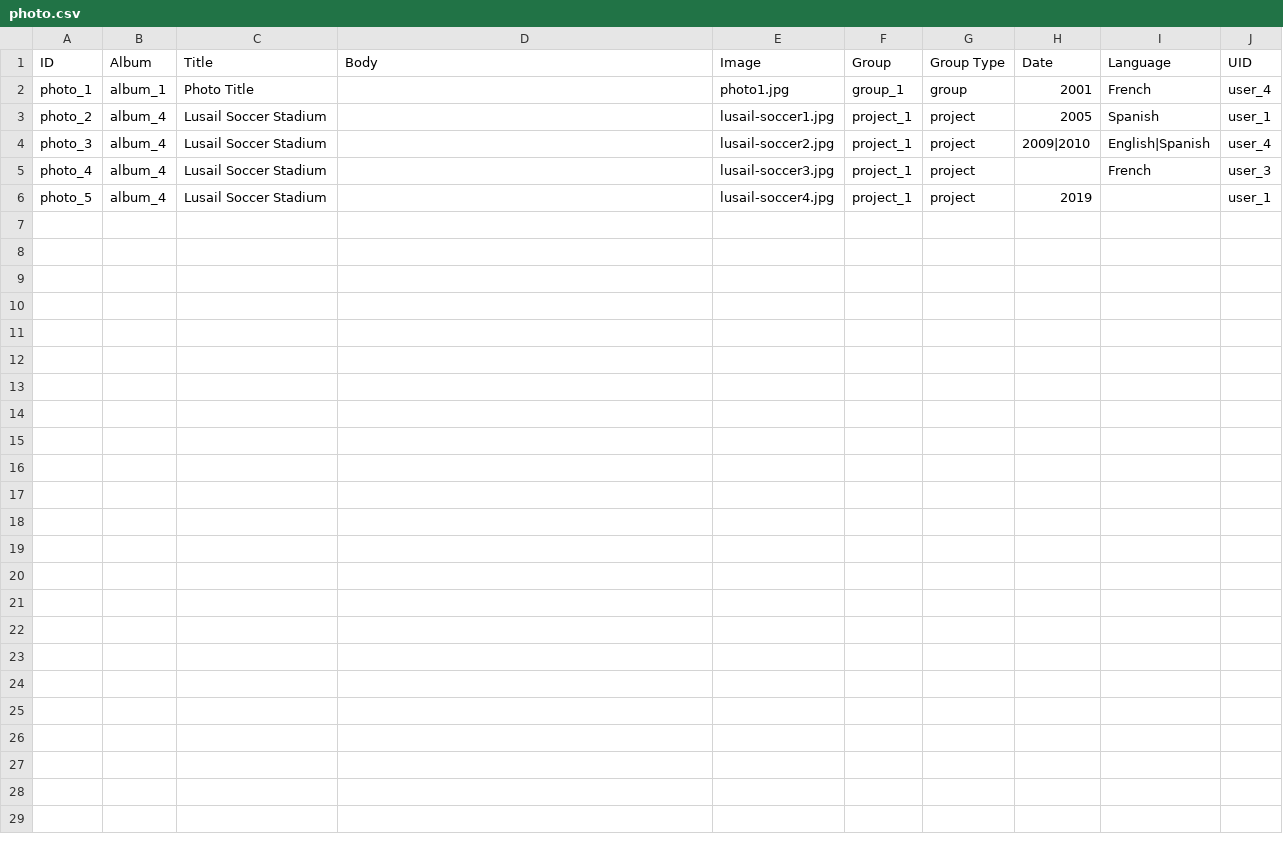
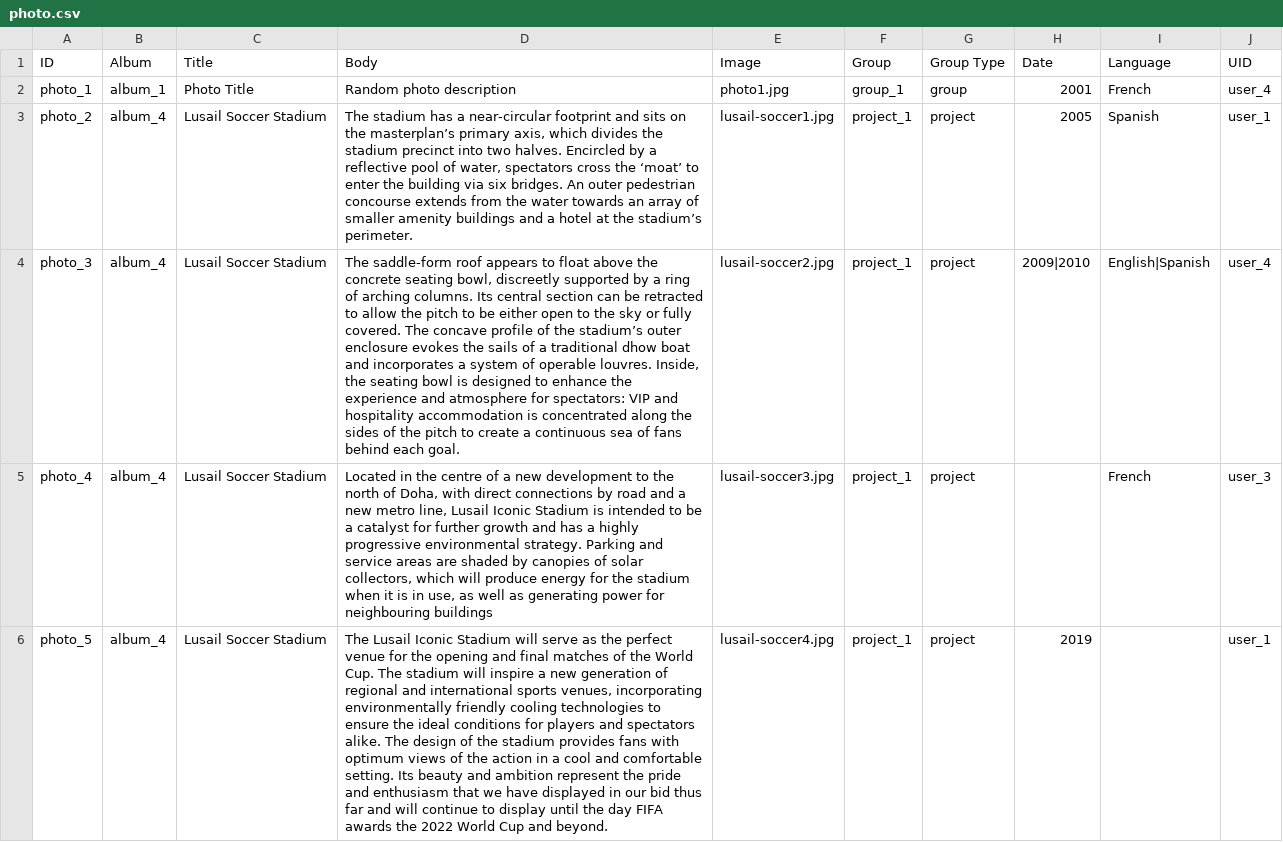
Before and after one commit to capacity4dev/capacity4more, a CSV file: project/profiles/capacity4more/modules/c4m/demo/c4m_demo_content/csv/node/photo.csv, drawn as a sheet; the diff names each change by its address in the sheet, - before the commit and + after, or states it on an @@ line.

Commit message:
Update photo dummy content

```diff
--- a/project/profiles/capacity4more/modules/c4m/demo/c4m_demo_content/csv/node/photo.csv
+++ b/project/profiles/capacity4more/modules/c4m/demo/c4m_demo_content/csv/node/photo.csv
-D2 (Body): (empty)
+D2 (Body): Random photo description
-D3 (Body): (empty)
+D3 (Body): The stadium has a near-circular footprint and sits on the masterplan’s primary axis, which divides the stadium precinct into two halves. Encircled by a reflective pool of water, spectators cross the ‘moat’ to enter the building via six bridges. An outer pedestrian concourse extends from the water towards an array of smaller amenity buildings and a hotel at the stadium’s perimeter.
-D4 (Body): (empty)
+D4 (Body): The saddle-form roof appears to float above the concrete seating bowl, discreetly supported by a ring of arching columns. Its central section can be retracted to allow the pitch to be either open to the sky or fully covered. The concave profile of the stadium’s outer enclosure evokes the sails of a traditional dhow boat and incorporates a system of operable louvres. Inside, the seating bowl is designed to enhance the experience and atmosphere for spectators: VIP and hospitality accommodation is concentrated along the sides of the pitch to create a continuous sea of fans behind each goal.
-D5 (Body): (empty)
+D5 (Body): Located in the centre of a new development to the north of Doha, with direct connections by road and a new metro line, Lusail Iconic Stadium is intended to be a catalyst for further growth and has a highly progressive environmental strategy. Parking and service areas are shaded by canopies of solar collectors, which will produce energy for the stadium when it is in use, as well as generating power for neighbouring buildings
-D6 (Body): (empty)
+D6 (Body): The Lusail Iconic Stadium will serve as the perfect venue for the opening and final matches of the World Cup. The stadium will inspire a new generation of regional and international sports venues, incorporating environmentally friendly cooling technologies to ensure the ideal conditions for players and spectators alike. The design of the stadium provides fans with optimum views of the action in a cool and comfortable setting. Its beauty and ambition represent the pride and enthusiasm that we have displayed in our bid thus far and will continue to display until the day FIFA awards the 2022 World Cup and beyond.
```
